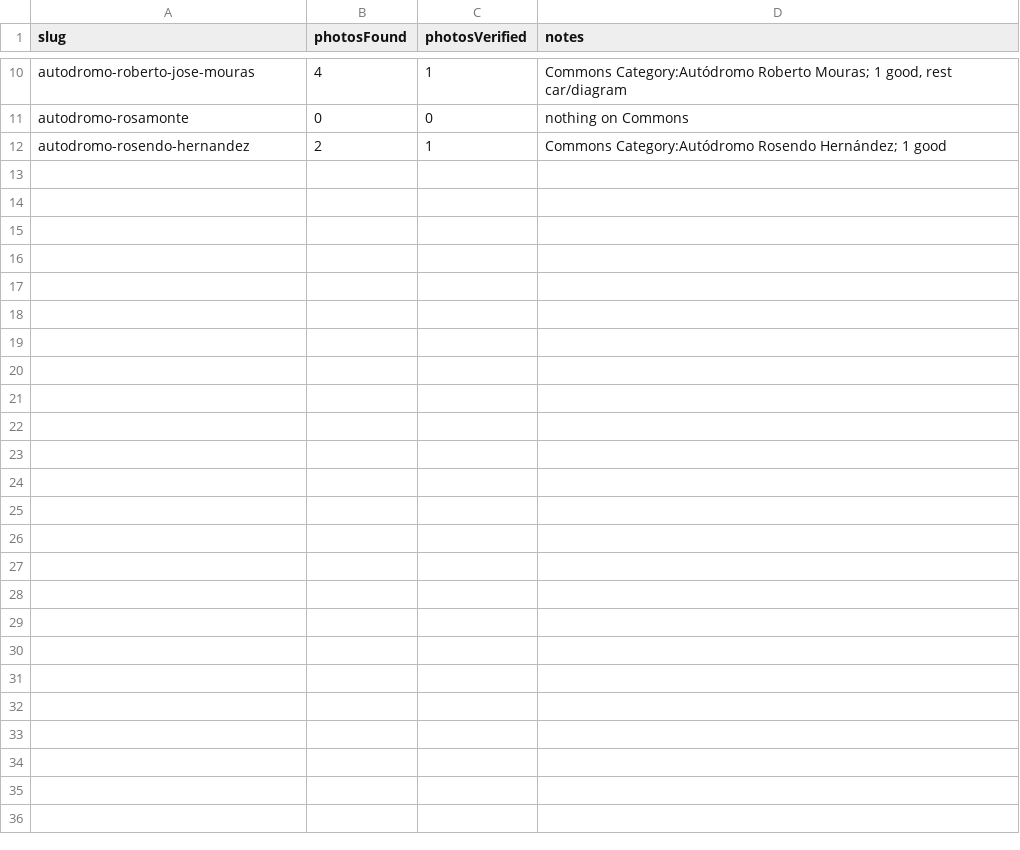
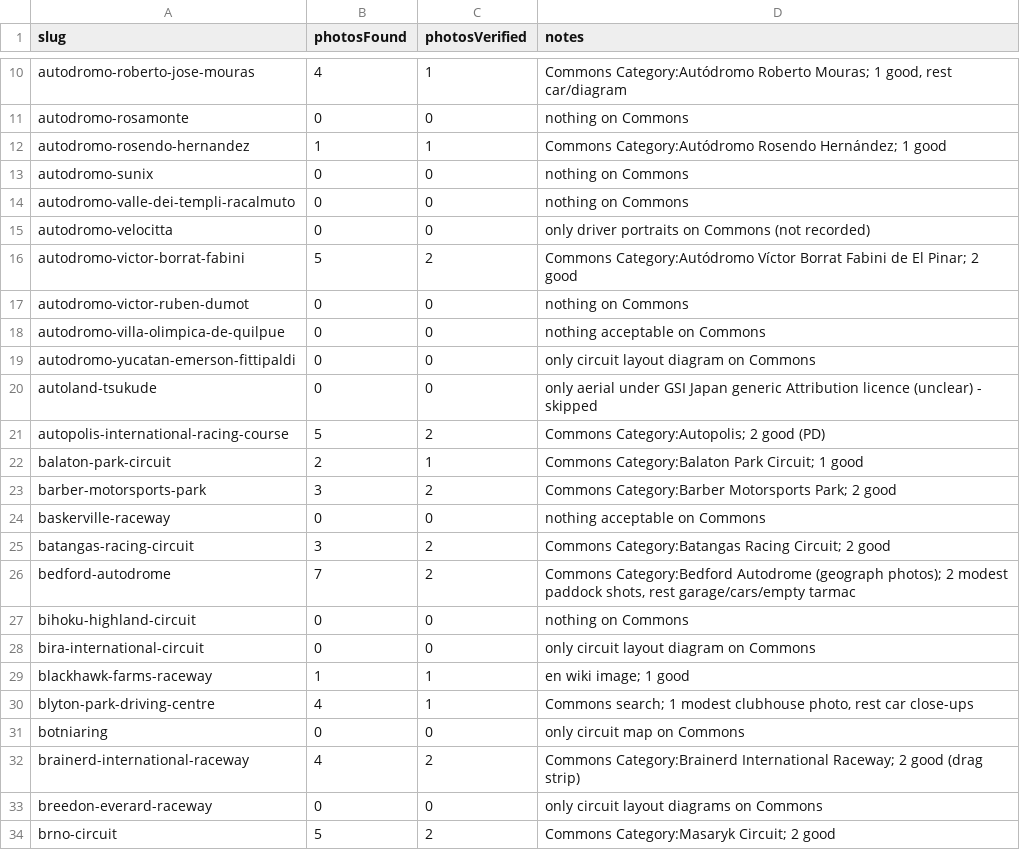
Before and after one commit to simracing-grip/racefinder, a CSV file: data/import/photos/batches/batch-03-log.csv, drawn as a sheet; only a part is shown, gaps mark what is left out.

```diff
--- a/data/import/photos/batches/batch-03-log.csv
+++ b/data/import/photos/batches/batch-03-log.csv
@@ -11,2 +11,24 @@ autodromo-roberto-jose-mouras,4,1,"Commons Category:Autódromo Roberto Mouras; 1
 autodromo-rosamonte,0,0,nothing on Commons
-autodromo-rosendo-hernandez,2,1,Commons Category:Autódromo Rosendo Hernández; 1 good
+autodromo-rosendo-hernandez,1,1,Commons Category:Autódromo Rosendo Hernández; 1 good
+autodromo-sunix,0,0,nothing on Commons
+autodromo-valle-dei-templi-racalmuto,0,0,nothing on Commons
+autodromo-velocitta,0,0,only driver portraits on Commons (not recorded)
+autodromo-victor-borrat-fabini,5,2,Commons Category:Autódromo Víctor Borrat Fabini de El Pinar; 2 good
+autodromo-victor-ruben-dumot,0,0,nothing on Commons
+autodromo-villa-olimpica-de-quilpue,0,0,nothing acceptable on Commons
+autodromo-yucatan-emerson-fittipaldi,0,0,only circuit layout diagram on Commons
+autoland-tsukude,0,0,only aerial under GSI Japan generic Attribution licence (unclear) - skipped
+autopolis-international-racing-course,5,2,Commons Category:Autopolis; 2 good (PD)
+balaton-park-circuit,2,1,Commons Category:Balaton Park Circuit; 1 good
+barber-motorsports-park,3,2,Commons Category:Barber Motorsports Park; 2 good
+baskerville-raceway,0,0,nothing acceptable on Commons
+batangas-racing-circuit,3,2,Commons Category:Batangas Racing Circuit; 2 good
+bedford-autodrome,7,2,"Commons Category:Bedford Autodrome (geograph photos); 2 modest paddock shots, rest garage/cars/empty tarmac"
+bihoku-highland-circuit,0,0,nothing on Commons
+bira-international-circuit,0,0,only circuit layout diagram on Commons
+blackhawk-farms-raceway,1,1,en wiki image; 1 good
+blyton-park-driving-centre,4,1,"Commons search; 1 modest clubhouse photo, rest car close-ups"
+botniaring,0,0,only circuit map on Commons
+brainerd-international-raceway,4,2,Commons Category:Brainerd International Raceway; 2 good (drag strip)
+breedon-everard-raceway,0,0,only circuit layout diagrams on Commons
+brno-circuit,5,2,Commons Category:Masaryk Circuit; 2 good
```
Also changed, not shown: data/import/photos/batches/batch-02-log.csv, 7 other files.
